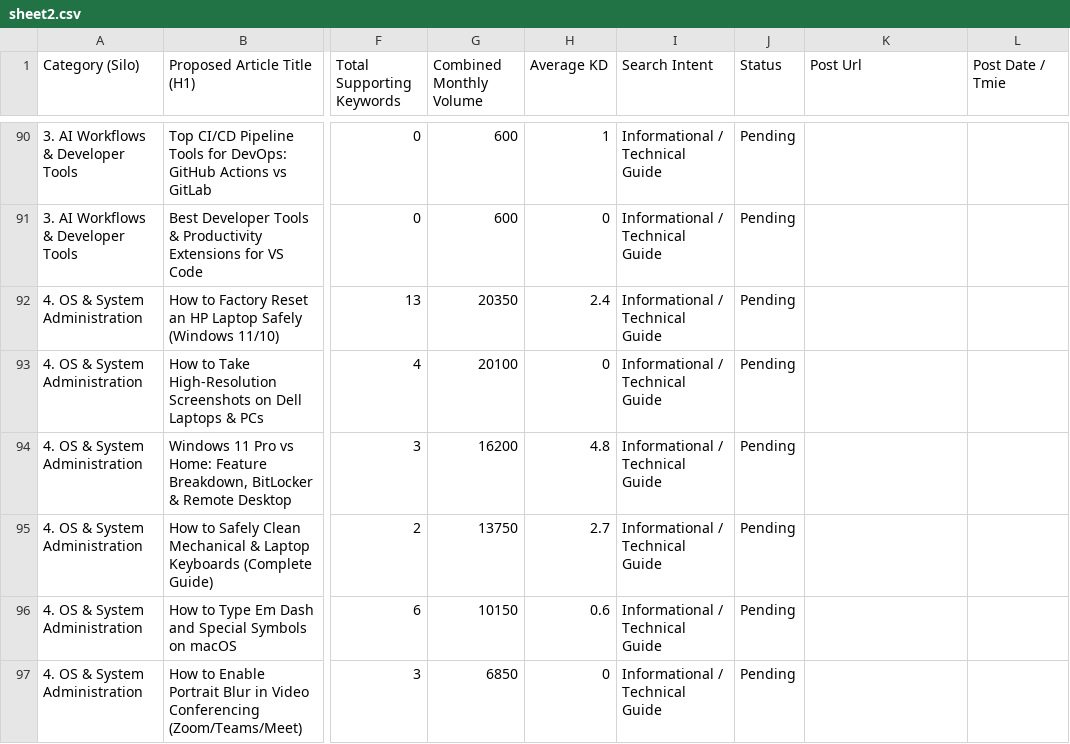
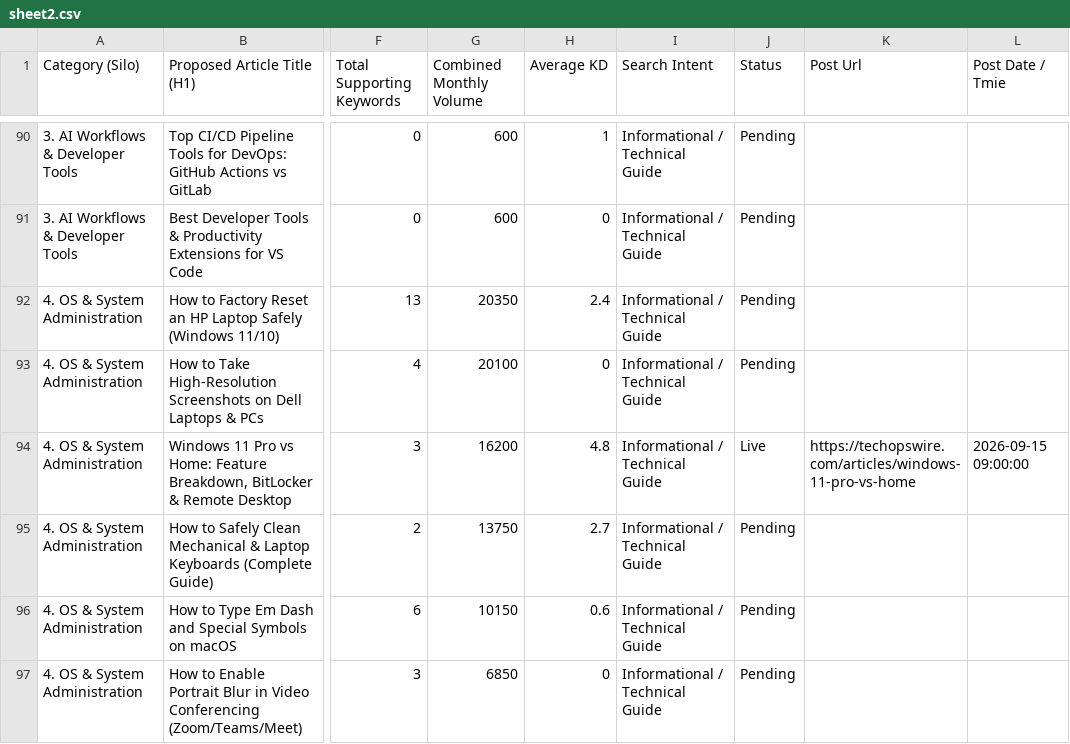
Before and after one commit to julianebaierr-gif/New-Tech-Website, a CSV file: scripts/sheet2.csv, drawn as a sheet; only a part is shown, gaps mark what is left out; the diff covers the shown part only; the diff names each change by its address in the sheet, - before the commit and + after, or states it on an @@ line.

Commit message:
chore(articles): align 11 published articles to continuous daily publishing schedule (Sept 15-25)

```diff
--- a/scripts/sheet2.csv
+++ b/scripts/sheet2.csv
-J94 (Status): Pending
+J94 (Status): Live
-K94 (Post Url): (empty)
+K94 (Post Url): https://techopswire.com/articles/windows-11-pro-vs-home
-L94 (Post Date / Tmie): (empty)
+L94 (Post Date / Tmie): 2026-09-15 09:00:00
```
Also changed, not shown: 30 edited cells elsewhere in this file, scripts/live_sheet2_after.csv, scripts/sheet1_data.csv, 4 other files.
